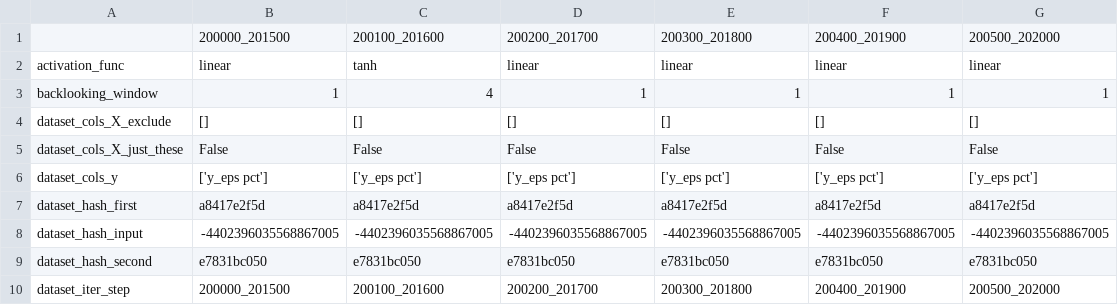
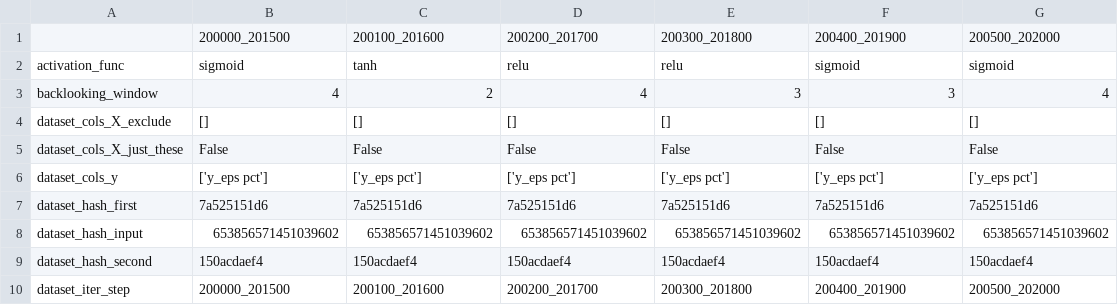
Before and after one commit to vanalmsick/MasterThesis, a CSV file: output/results_dense_all_best_model.csv, drawn as a sheet; only a part is shown; the diff covers the shown part only.

```diff
--- a/output/results_dense_all_best_model.csv
+++ b/output/results_dense_all_best_model.csv
@@ -1,4 +1,4 @@
 ,200000_201500,200100_201600,200200_201700,200300_201800,200400_201900,200500_202000
-activation_func,linear,tanh,linear,linear,linear,linear
-backlooking_window,1,4,1,1,1,1
+activation_func,sigmoid,tanh,relu,relu,sigmoid,sigmoid
+backlooking_window,4,2,4,3,3,4
 dataset_cols_X_exclude,[],[],[],[],[],[]
@@ -6,5 +6,5 @@ dataset_cols_X_just_these,False,False,False,False,False,False
 dataset_cols_y,['y_eps pct'],['y_eps pct'],['y_eps pct'],['y_eps pct'],['y_eps pct'],['y_eps pct']
-dataset_hash_first,a8417e2f5d,a8417e2f5d,a8417e2f5d,a8417e2f5d,a8417e2f5d,a8417e2f5d
-dataset_hash_input,-4402396035568867005,-4402396035568867005,-4402396035568867005,-4402396035568867005,-4402396035568867005,-4402396035568867005
-dataset_hash_second,e7831bc050,e7831bc050,e7831bc050,e7831bc050,e7831bc050,e7831bc050
+dataset_hash_first,7a525151d6,7a525151d6,7a525151d6,7a525151d6,7a525151d6,7a525151d6
+dataset_hash_input,653856571451039602,653856571451039602,653856571451039602,653856571451039602,653856571451039602,653856571451039602
+dataset_hash_second,150acdaef4,150acdaef4,150acdaef4,150acdaef4,150acdaef4,150acdaef4
 dataset_iter_step,200000_201500,200100_201600,200200_201700,200300_201800,200400_201900,200500_202000
```
Also changed, not shown: 53 edited cells elsewhere in this file, output/results_dense_all_best_error.csv, 3 other files.
